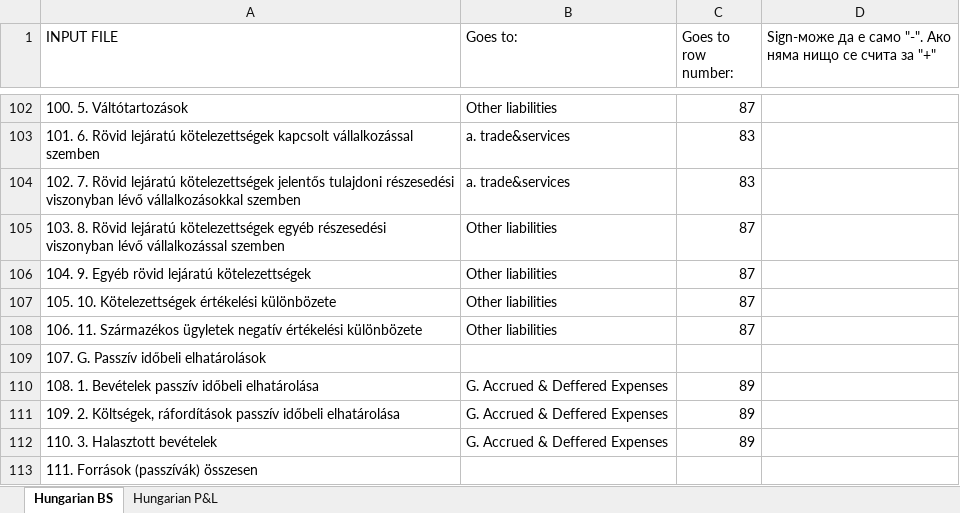
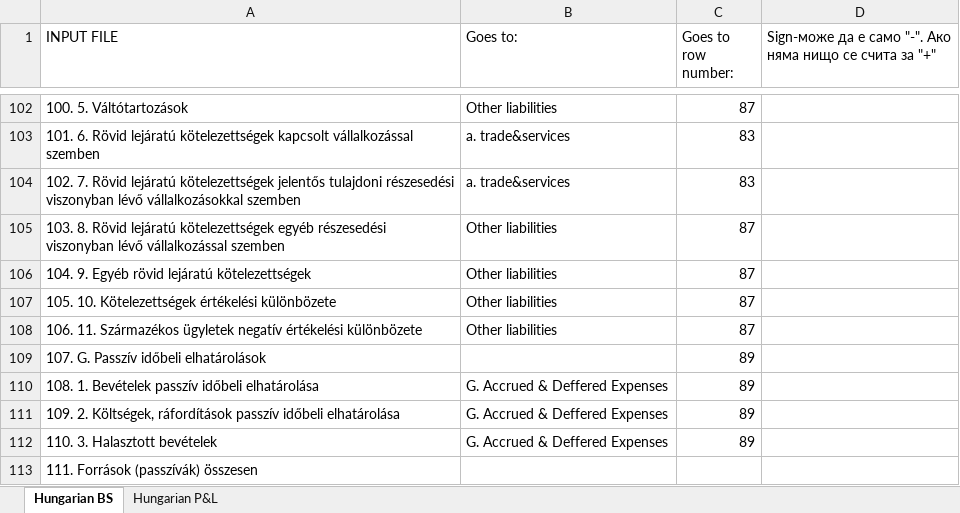
Before and after one commit to ytodorov/corewebtest, an Excel workbook: DimoPdfToExcelSln/DimoPdfToExcelWeb/wwwroot/Files/HungarianDistributionKeys.xlsx, sheet Hungarian BS, drawn as a sheet; only a part is shown, gaps mark what is left out; values as stored, in another font and other column widths than the file's, no cell formats; the diff covers the shown part only; the diff names each change by its address in the sheet, - before the commit and + after, or states it on an @@ line.

Commit message:
fix hungarian 3 - missing keys in destribution keys - Dimo helped

```diff
--- a/DimoPdfToExcelSln/DimoPdfToExcelWeb/wwwroot/Files/HungarianDistributionKeys.xlsx (sheet Hungarian BS)
+++ b/DimoPdfToExcelSln/DimoPdfToExcelWeb/wwwroot/Files/HungarianDistributionKeys.xlsx (sheet Hungarian BS)
-C109 (Goes to row number:): (empty)
+C109 (Goes to row number:): 89
```
Also changed, not shown: 12 edited cells elsewhere in this sheet, sheet Hungarian P&L, cell formats.
